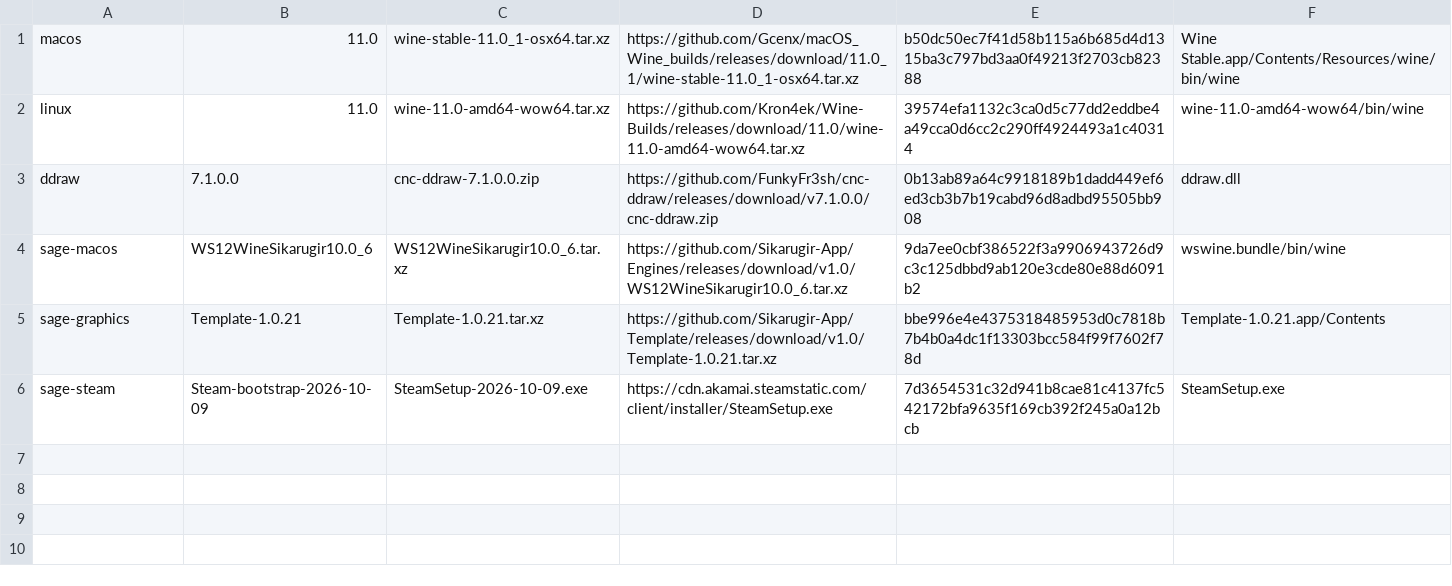
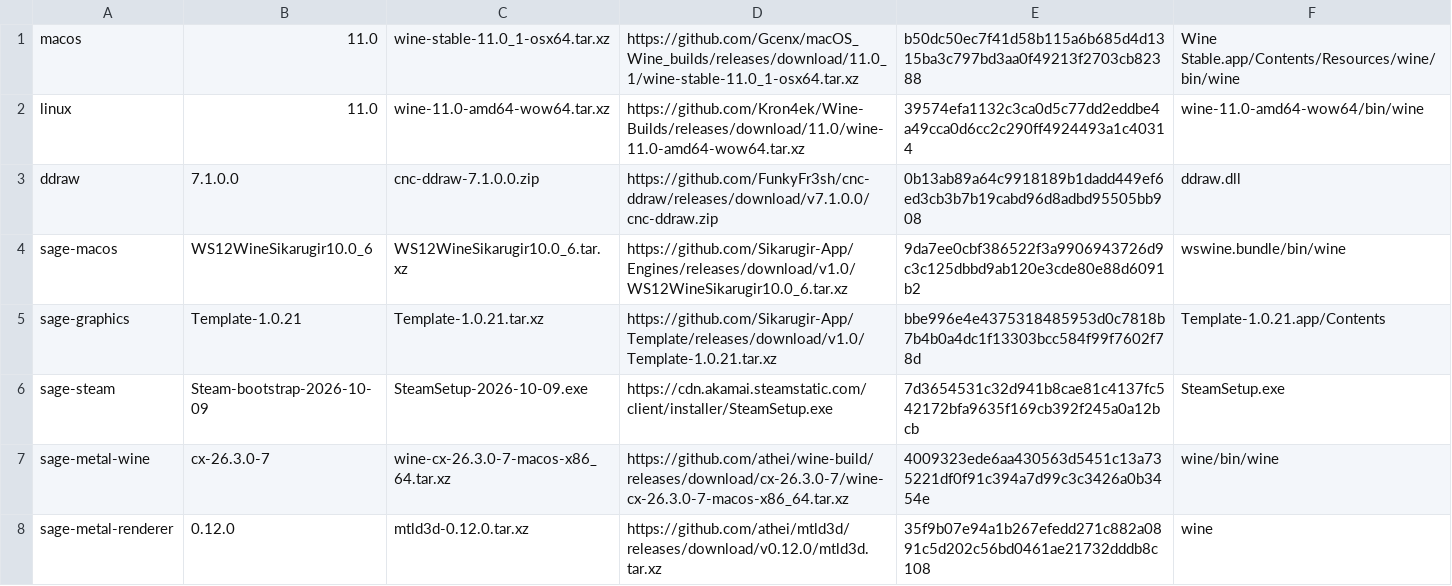
Before and after one commit to RickWoltheus/cnc-unix-launcher, a TSV file: manifests/compatibility-packages.tsv, drawn as a sheet.

Commit message:
Use Metal rendering and guide Steam game startup on Mac and Linux

```diff
--- a/manifests/compatibility-packages.tsv
+++ b/manifests/compatibility-packages.tsv
@@ -6 +6,3 @@ sage-graphics	Template-1.0.21	Template-1.0.21.tar.xz	https://github.com/Sikarugi
 sage-steam	Steam-bootstrap-2026-10-09	SteamSetup-2026-10-09.exe	https://cdn.akamai.steamstatic.com/client/installer/SteamSetup.exe	7d3654531c32d941b8cae81c4137fc542172bfa9635f169cb392f245a0a12bcb	SteamSetup.exe
+sage-metal-wine	cx-26.3.0-7	wine-cx-26.3.0-7-macos-x86_64.tar.xz	https://github.com/athei/wine-build/releases/download/cx-26.3.0-7/wine-cx-26.3.0-7-macos-x86_64.tar.xz	4009323ede6aa430563d5451c13a735221df0f91c394a7d99c3c3426a0b3454e	wine/bin/wine
+sage-metal-renderer	0.12.0	mtld3d-0.12.0.tar.xz	https://github.com/athei/mtld3d/releases/download/v0.12.0/mtld3d.tar.xz	35f9b07e94a1b267efedd271c882a0891c5d202c56bd0461ae21732dddb8c108	wine
```
Also changed, not shown: 30 other files.
